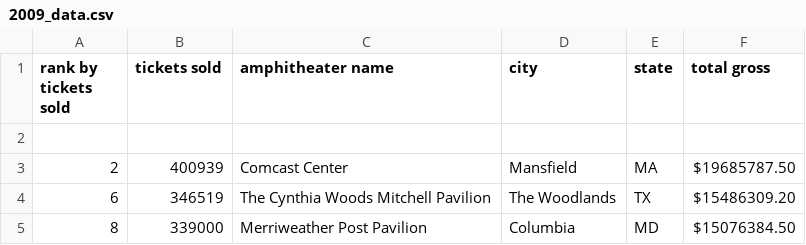
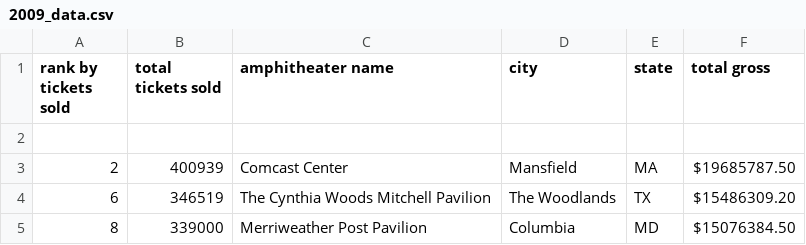
Before and after one commit to sahilh99/Honors-Thesis-Data, a CSV file: 2009_data.csv, drawn as a sheet; only a part is shown.

```diff
--- a/2009_data.csv
+++ b/2009_data.csv
@@ -1,2 +1,2 @@
-rank by tickets sold, tickets sold, amphitheater name, city, state, total gross
+rank by tickets sold, total tickets sold, amphitheater name, city, state, total gross
 
```
Also changed, not shown: 2010_data.csv, 2011_data.csv, 7 other files.
